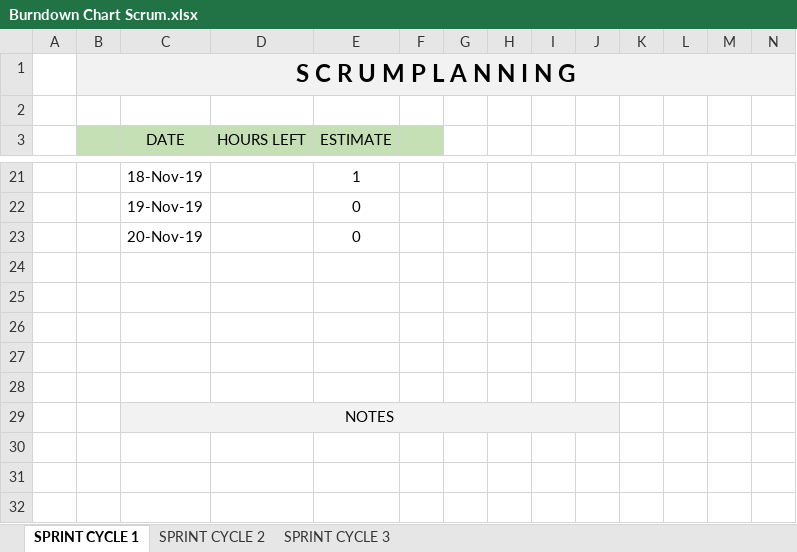
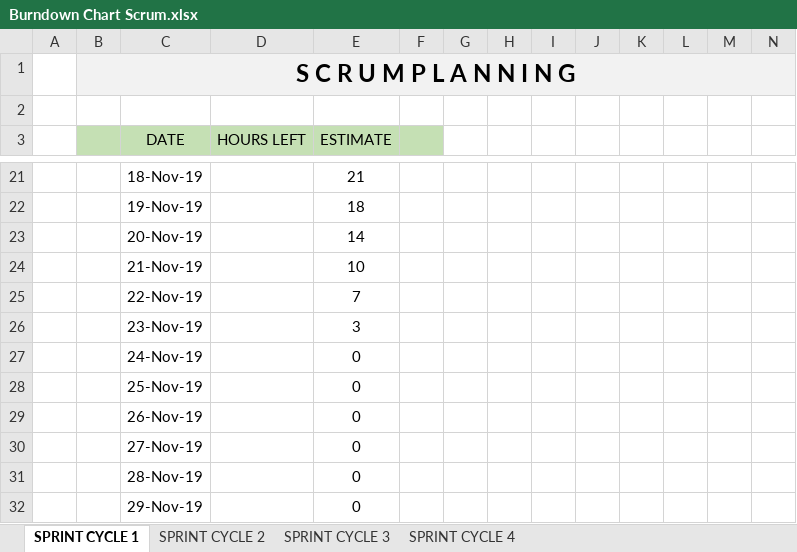
Before and after one commit to jada-gooding/SWE2, an Excel workbook: Milestone 4/Scrum/Burndown Chart Scrum.xlsx, sheet SPRINT CYCLE 1, drawn as a sheet; only a part is shown, gaps mark what is left out; values as stored, in another font and other column widths than the file's, no borders; charts and pictures and conditional formats not drawn; removed rows and columns are numbered as before the commit, all else as after; rows hold the shown columns only; the diff covers the shown part only; the diff names each change by its address in the sheet, - before the commit and + after, or states it on an @@ line.

```diff
--- a/Milestone 4/Scrum/Burndown Chart Scrum.xlsx (sheet SPRINT CYCLE 1)
+++ b/Milestone 4/Scrum/Burndown Chart Scrum.xlsx (sheet SPRINT CYCLE 1)
+sheet tab: SPRINT CYCLE 4
-E21 (ESTIMATE): 1
+E21 (ESTIMATE): 21
-E22 (ESTIMATE): 0
+E22 (ESTIMATE): 18
-E23 (ESTIMATE): 0
+E23 (ESTIMATE): 14
-row 24: (empty)
+row 24:  |  | 21-Nov-19 |  | 10
-row 25: (empty)
+row 25:  |  | 22-Nov-19 |  | 7
-row 26: (empty)
+row 26:  |  | 23-Nov-19 |  | 3
-row 27: (empty)
+row 27:  |  | 24-Nov-19 |  | 0
-row 28: (empty)
+row 28:  |  | 25-Nov-19 |  | 0
-row 29:  |  | NOTES
+row 29:  |  | 26-Nov-19 |  | 0
+row 30:  |  | 27-Nov-19 |  | 0
+row 31:  |  | 28-Nov-19 |  | 0
+row 32:  |  | 29-Nov-19 |  | 0
```
Also changed, not shown: 32 edited cells elsewhere in this sheet, sheet SPRINT CYCLE 3, sheet SPRINT CYCLE 2, charts or pictures, 2 other files.
